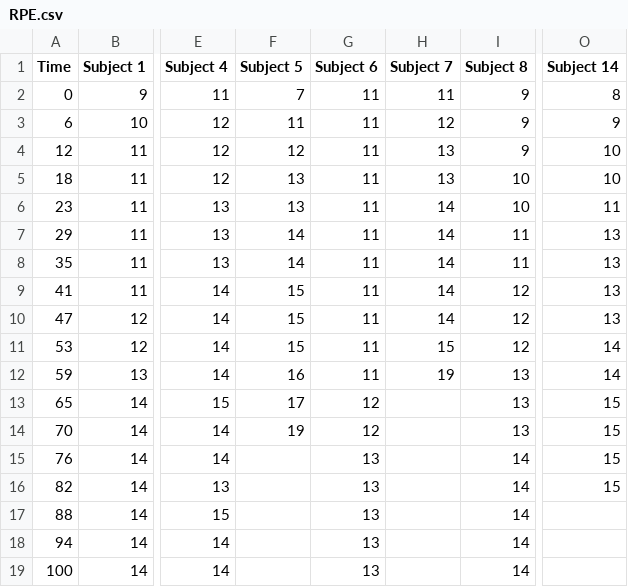
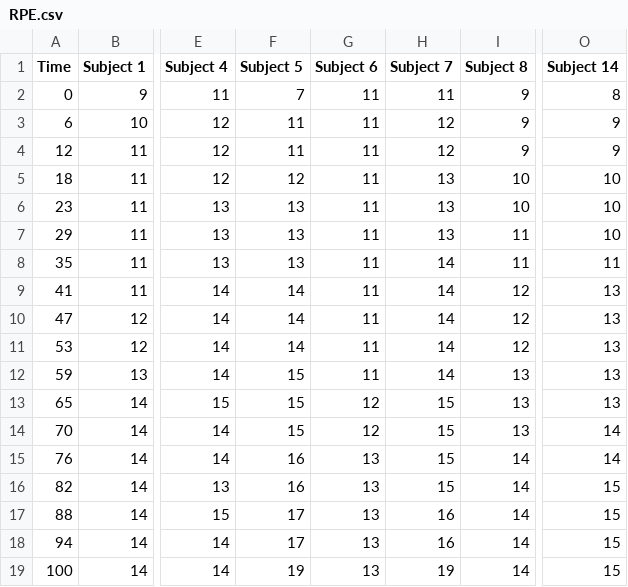
Before and after one commit to fmegahed/fatigue-changepoint, a CSV file: Data/Raw/RPE.csv, drawn as a sheet; only a part is shown, gaps mark what is left out; the diff names each change by its address in the sheet, - before the commit and + after, or states it on an @@ line.

```diff
--- a/Data/Raw/RPE.csv
+++ b/Data/Raw/RPE.csv
-F4 (Subject 5): 12
+F4 (Subject 5): 11
-H4 (Subject 7): 13
+H4 (Subject 7): 12
-O4 (Subject 14): 10
+O4 (Subject 14): 9
-F5 (Subject 5): 13
+F5 (Subject 5): 12
-H6:H7 (Subject 7): 14
+H6:H7 (Subject 7): 13
-O6 (Subject 14): 11
+O6 (Subject 14): 10
-F7:F8 (Subject 5): 14
+F7:F8 (Subject 5): 13
-O7 (Subject 14): 13
+O7 (Subject 14): 10
-O8 (Subject 14): 13
+O8 (Subject 14): 11
-F9:F11 (Subject 5): 15
+F9:F11 (Subject 5): 14
-H11 (Subject 7): 15
+H11 (Subject 7): 14
-O11:O12 (Subject 14): 14
+O11:O12 (Subject 14): 13
-F12 (Subject 5): 16
+F12 (Subject 5): 15
-H12 (Subject 7): 19
+H12 (Subject 7): 14
-F13 (Subject 5): 17
+F13 (Subject 5): 15
-H13:H16 (Subject 7): (empty)
+H13:H16 (Subject 7): 15
-O13 (Subject 14): 15
+O13 (Subject 14): 13
-F14 (Subject 5): 19
+F14 (Subject 5): 15
-O14:O15 (Subject 14): 15
+O14:O15 (Subject 14): 14
-F15:F16 (Subject 5): (empty)
+F15:F16 (Subject 5): 16
-F17:F18 (Subject 5): (empty)
+F17:F18 (Subject 5): 17
-H17:H18 (Subject 7): (empty)
+H17:H18 (Subject 7): 16
-O17:O19 (Subject 14): (empty)
+O17:O19 (Subject 14): 15
-F19 (Subject 5): (empty)
+F19 (Subject 5): 19
-H19 (Subject 7): (empty)
+H19 (Subject 7): 19
```
Also changed, not shown: 14 other files.
